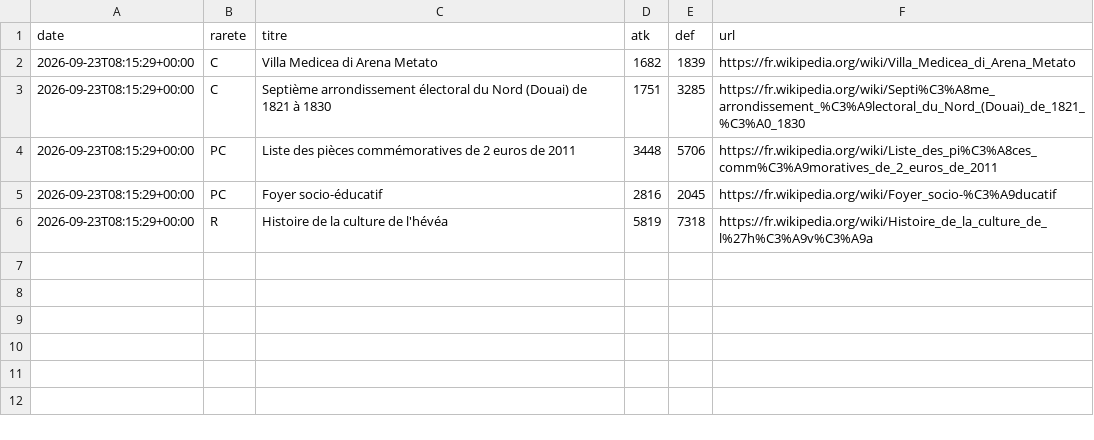
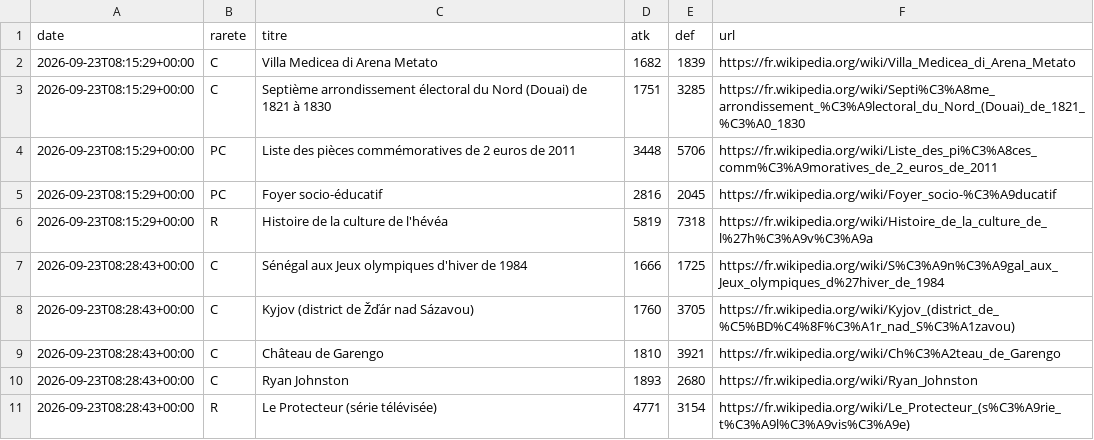
Before and after one commit to Josue-Baquero/WikiMasters, a CSV file: cards_log.csv, drawn as a sheet; the diff names each change by its address in the sheet, - before the commit and + after, or states it on an @@ line.

```diff
--- a/cards_log.csv
+++ b/cards_log.csv
+row 7: 2026-09-23T08:28:43+00:00 | C | Sénégal aux Jeux olympiques d'hiver de 1984 | 1666 | 1725 | https://fr.wikipedia.org/wiki/S%C3%A9n%C3%A9gal_aux_Jeux_olympiques_d%27hiver_de_1984
+row 8: 2026-09-23T08:28:43+00:00 | C | Kyjov (district de Žďár nad Sázavou) | 1760 | 3705 | https://fr.wikipedia.org/wiki/Kyjov_(district_de_%C5%BD%C4%8F%C3%A1r_nad_S%C3%A1zavou)
+row 9: 2026-09-23T08:28:43+00:00 | C | Château de Garengo | 1810 | 3921 | https://fr.wikipedia.org/wiki/Ch%C3%A2teau_de_Garengo
+row 10: 2026-09-23T08:28:43+00:00 | C | Ryan Johnston | 1893 | 2680 | https://fr.wikipedia.org/wiki/Ryan_Johnston
+row 11: 2026-09-23T08:28:43+00:00 | R | Le Protecteur (série télévisée) | 4771 | 3154 | https://fr.wikipedia.org/wiki/Le_Protecteur_(s%C3%A9rie_t%C3%A9l%C3%A9vis%C3%A9e)
```
Also changed, not shown: collection.csv.
